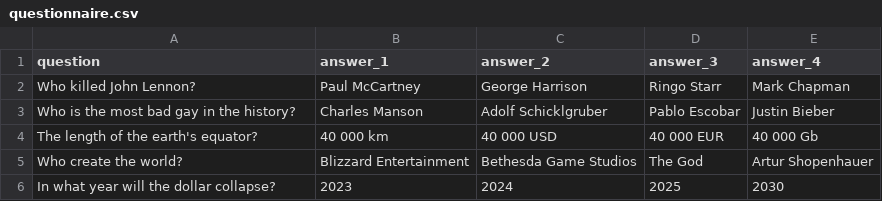
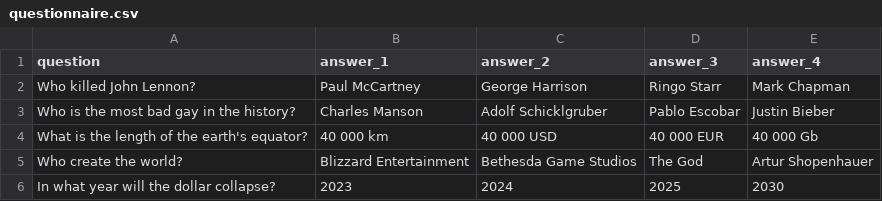
Before and after one commit to Mao4ka/2022-02-otus-spring-Tokarev, a CSV file: src/main/resources/questionnaire.csv, drawn as a sheet.

```diff
--- a/src/main/resources/questionnaire.csv
+++ b/src/main/resources/questionnaire.csv
@@ -3,3 +3,3 @@ Who killed John Lennon?,Paul McCartney,George Harrison,Ringo Starr,Mark Chapman
 Who is the most bad gay in the history?,Charles Manson,Adolf Schicklgruber,Pablo Escobar,Justin Bieber
-The length of the earth's equator?,40 000 km,40 000 USD,40 000 EUR,40 000 Gb
+What is the length of the earth's equator?,40 000 km,40 000 USD,40 000 EUR,40 000 Gb
 Who create the world?,Blizzard Entertainment,Bethesda Game Studios,The God,Artur Shopenhauer
```
Also changed, not shown: 2 other files.
